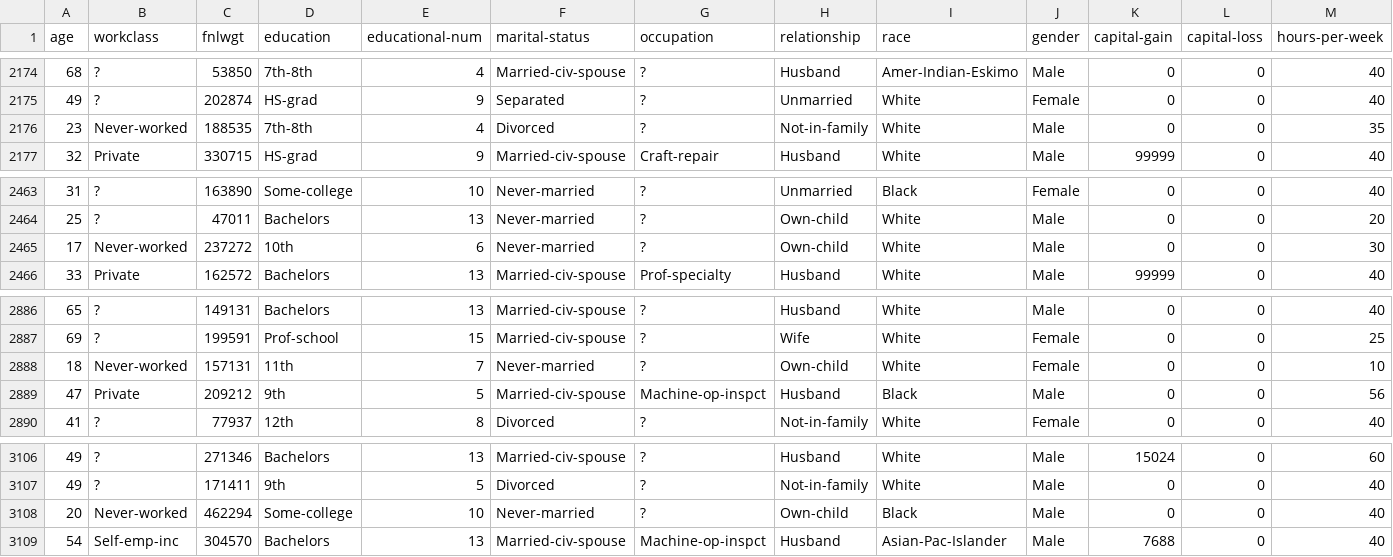
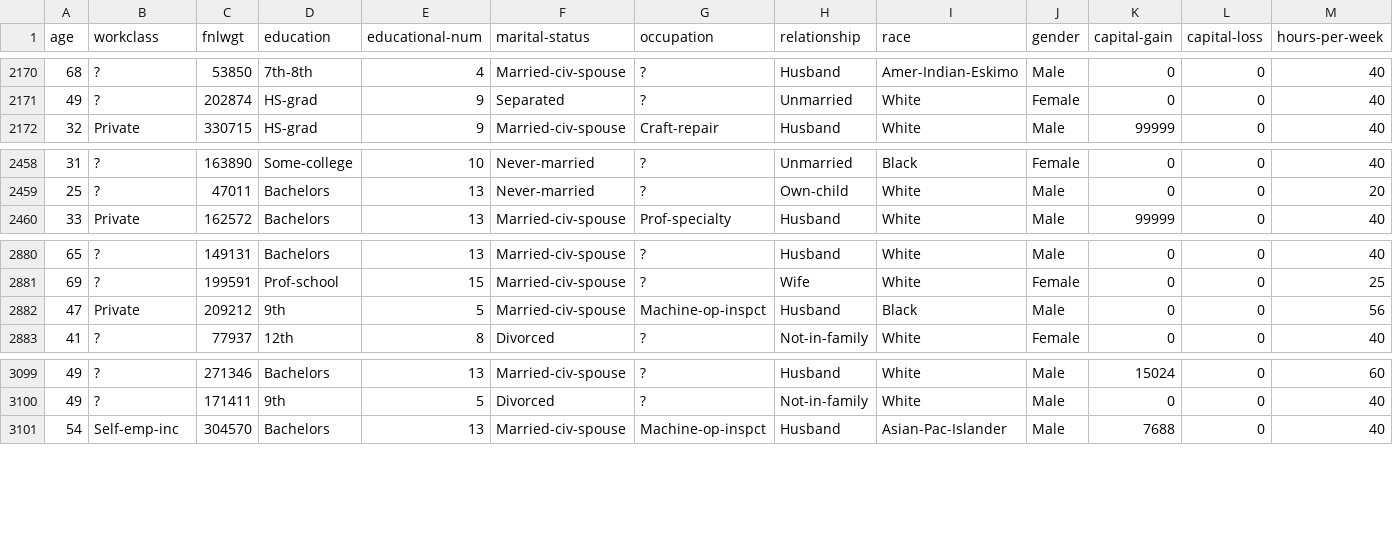
Before and after one commit to matsammut/ICS5110-Applied_ML, a CSV file: problematic_rows.csv, drawn as a sheet; only a part is shown, gaps mark what is left out; rows hold the shown columns only; the diff covers the shown part only; the diff names each change by its address in the sheet, - before the commit and + after, or states it on an @@ line.

```diff
--- a/problematic_rows.csv
+++ b/problematic_rows.csv
-row 2176: 23 | Never-worked | 188535 | 7th-8th | 4 | Divorced | ? | Not-in-family | White | Male | 0 | 0 | 35
-row 2465: 17 | Never-worked | 237272 | 10th | 6 | Never-married | ? | Own-child | White | Male | 0 | 0 | 30
-row 2888: 18 | Never-worked | 157131 | 11th | 7 | Never-married | ? | Own-child | White | Female | 0 | 0 | 10
-row 3108: 20 | Never-worked | 462294 | Some-college | 10 | Never-married | ? | Own-child | Black | Male | 0 | 0 | 40
```
Also changed, not shown: 6 removed rows elsewhere in this file, 4 other files.
